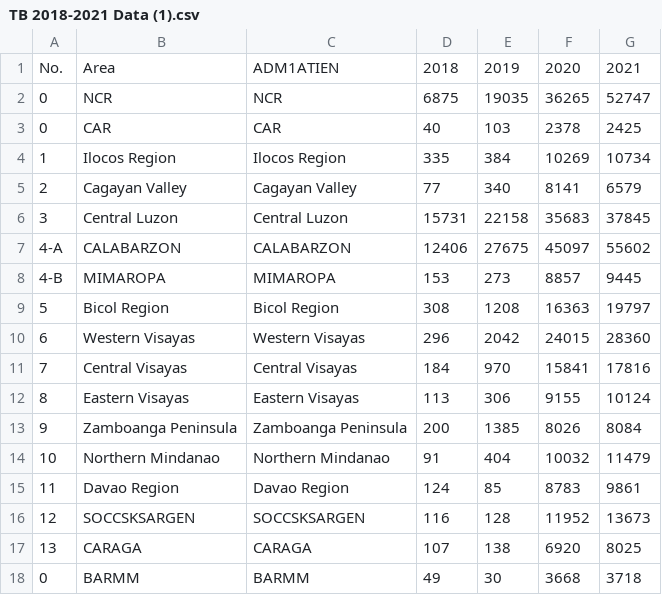
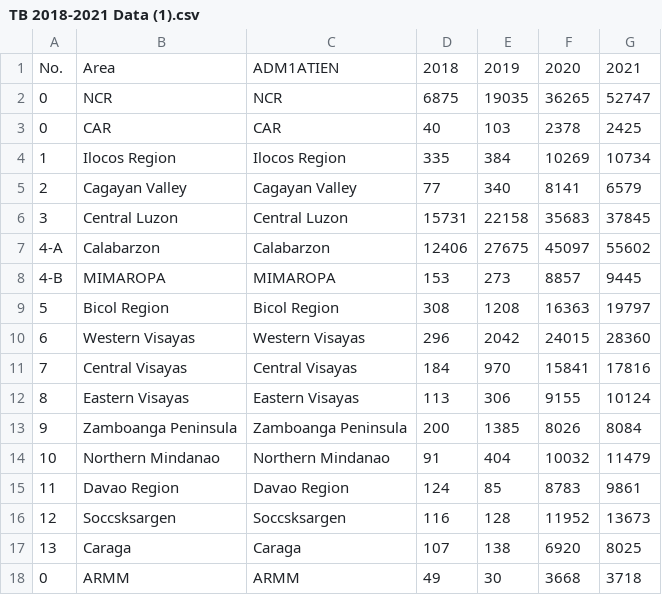
Before and after one commit to Parpy21/Parpy, a CSV file: TB 2018-2021 Data (1).csv, drawn as a sheet.

Commit message:
Update TB 2018-2021 Data (1).csv

```diff
--- a/TB 2018-2021 Data (1).csv
+++ b/TB 2018-2021 Data (1).csv
@@ -6,3 +6,3 @@ No.,Area,ADM1ATIEN,2018,2019,2020,2021
 3,Central Luzon,Central Luzon,15731,22158,35683,37845
-4-A,CALABARZON,CALABARZON,12406,27675,45097,55602
+4-A,Calabarzon,Calabarzon,12406,27675,45097,55602
 4-B,MIMAROPA,MIMAROPA,153,273,8857,9445
@@ -15,4 +15,4 @@ No.,Area,ADM1ATIEN,2018,2019,2020,2021
 11,Davao Region,Davao Region,124,85,8783,9861
-12,SOCCSKSARGEN,SOCCSKSARGEN,116,128,11952,13673
-13,CARAGA,CARAGA,107,138,6920,8025
-0,BARMM,BARMM,49,30,3668,3718
+12,Soccsksargen,Soccsksargen,116,128,11952,13673
+13,Caraga,Caraga,107,138,6920,8025
+0,ARMM,ARMM,49,30,3668,3718
```
